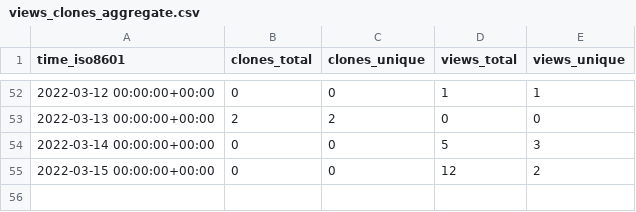
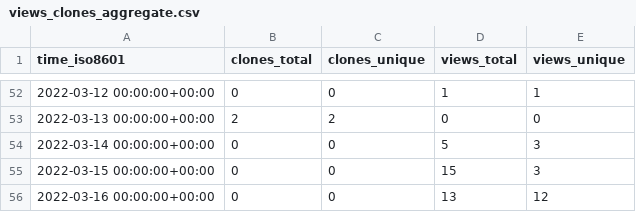
Before and after one commit to ethyca/fides-stats, a CSV file: ethyca/fideslang/ghrs-data/views_clones_aggregate.csv, drawn as a sheet; only a part is shown, gaps mark what is left out.

```diff
--- a/ethyca/fideslang/ghrs-data/views_clones_aggregate.csv
+++ b/ethyca/fideslang/ghrs-data/views_clones_aggregate.csv
@@ -54,2 +54,3 @@ time_iso8601,clones_total,clones_unique,views_total,views_unique
 2022-03-14 00:00:00+00:00,0,0,5,3
-2022-03-15 00:00:00+00:00,0,0,12,2
+2022-03-15 00:00:00+00:00,0,0,15,3
+2022-03-16 00:00:00+00:00,0,0,13,12
```
Also changed, not shown: 1 other file.
